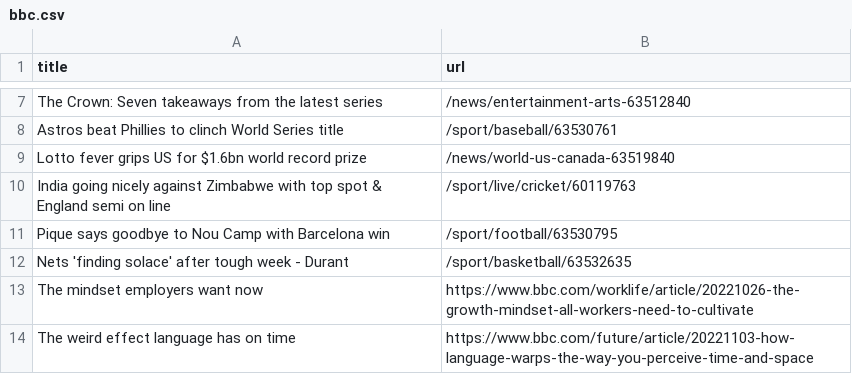
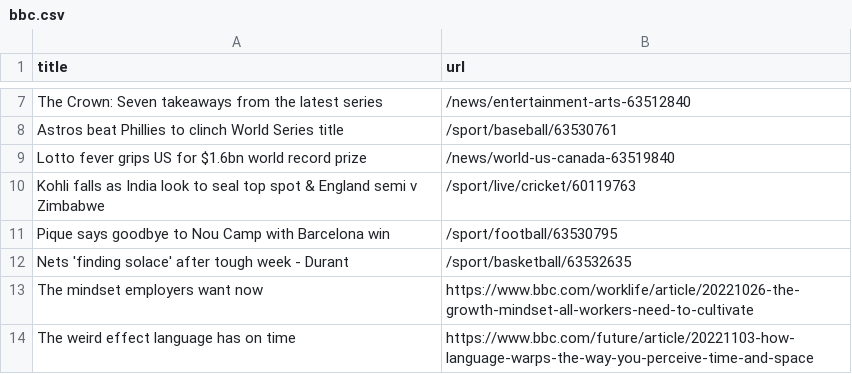
Before and after one commit to cpohkwan/automatic-scraper-bbc, a CSV file: bbc.csv, drawn as a sheet; only a part is shown, gaps mark what is left out.

```diff
--- a/bbc.csv
+++ b/bbc.csv
@@ -9,3 +9,3 @@ Astros beat Phillies to clinch World Series title,/sport/baseball/63530761
 Lotto fever grips US for $1.6bn world record prize,/news/world-us-canada-63519840
-India going nicely against Zimbabwe with top spot & England semi on line,/sport/live/cricket/60119763
+Kohli falls as India look to seal top spot & England semi v Zimbabwe,/sport/live/cricket/60119763
 Pique says goodbye to Nou Camp with Barcelona win,/sport/football/63530795
```
